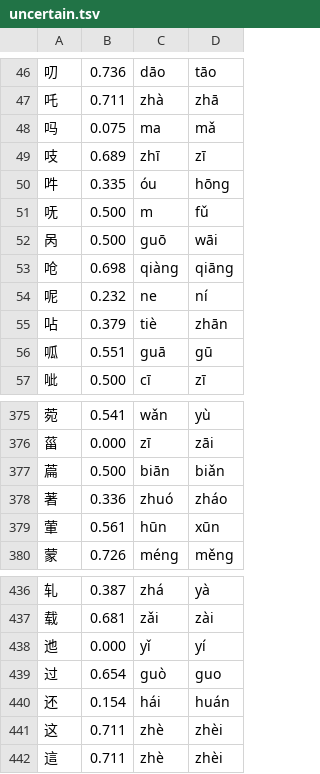
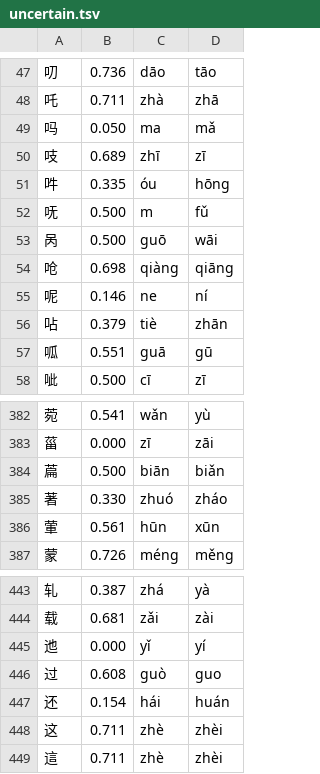
Before and after one commit to scartoon/koreader-chinese-helper, a TSV file: data/uncertain.tsv, drawn as a sheet; only a part is shown, gaps mark what is left out; the diff covers the shown part only.

```diff
--- a/data/uncertain.tsv
+++ b/data/uncertain.tsv
@@ -47,3 +48,3 @@
 吒	0.711	zhà	zhā
-吗	0.075	ma	mǎ
+吗	0.050	ma	mǎ
 吱	0.689	zhī	zī
@@ -53,3 +54,3 @@
 呛	0.698	qiàng	qiāng
-呢	0.232	ne	ní
+呢	0.146	ne	ní
 呫	0.379	tiè	zhān
@@ -377,3 +384,3 @@
 萹	0.500	biān	biǎn
-著	0.336	zhuó	zháo
+著	0.330	zhuó	zháo
 葷	0.561	hūn	xūn
@@ -438,3 +445,3 @@
 迆	0.000	yǐ	yí
-过	0.654	guò	guo
+过	0.608	guò	guo
 还	0.154	hái	huán
```
Also changed, not shown: 8 added rows, 1 removed row and 15 edited cells elsewhere in this file, data/overrides.tsv, data/rules.tsv, 7 other files.
